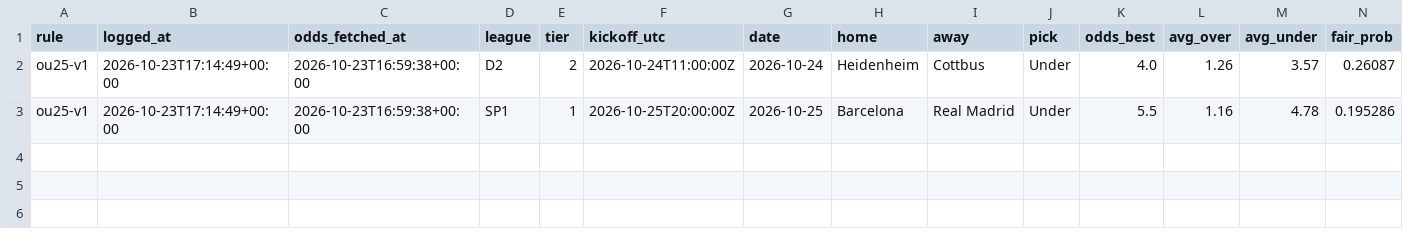
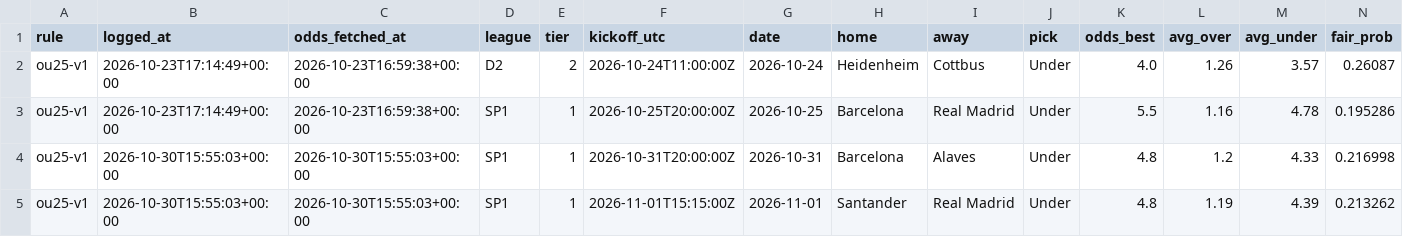
Before and after one commit to francyrussotti/forecast1x2, a CSV file: data/tips/ou_register.csv, drawn as a sheet; only a part is shown; rows hold the shown columns only; the diff names each change by its address in the sheet, - before the commit and + after, or states it on an @@ line.

```diff
--- a/data/tips/ou_register.csv
+++ b/data/tips/ou_register.csv
+row 4: ou25-v1 | 2026-10-30T15:55:03+00:00 | 2026-10-30T15:55:03+00:00 | SP1 | 1 | 2026-10-31T20:00:00Z | 2026-10-31 | Barcelona | Alaves | Under | 4.8 | 1.2 | 4.33 | 0.216998
+row 5: ou25-v1 | 2026-10-30T15:55:03+00:00 | 2026-10-30T15:55:03+00:00 | SP1 | 1 | 2026-11-01T15:15:00Z | 2026-11-01 | Santander | Real Madrid | Under | 4.8 | 1.19 | 4.39 | 0.213262
```
Also changed, not shown: data/processed/fixtures.csv, data/processed/upcoming_odds.csv, 10 other files.
